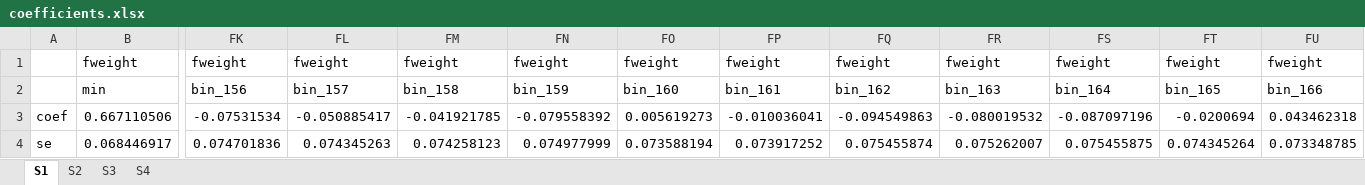
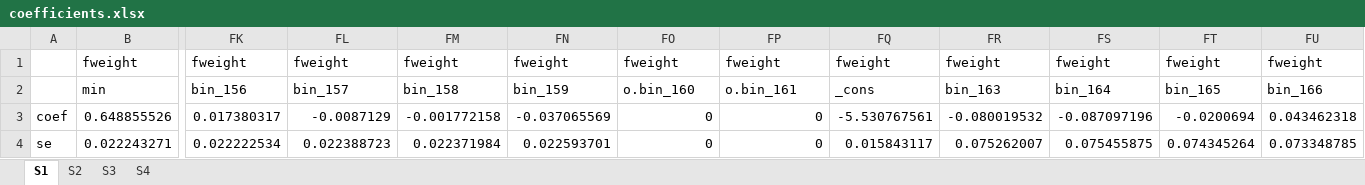
Before and after one commit to boyuchen21/minimum_wage, an Excel workbook: tables/coefficients.xlsx, sheet S1, drawn as a sheet; only a part is shown, gaps mark what is left out; values as stored, in another font and other column widths than the file's, no borders; removed rows and columns are numbered as before the commit, all else as after; rows hold the shown columns only; the diff names each change by its address in the sheet, - before the commit and + after, or states it on an @@ line.

```diff
--- a/tables/coefficients.xlsx (sheet S1)
+++ b/tables/coefficients.xlsx (sheet S1)
-FO2: bin_160
+FO2: o.bin_160
-FP2: bin_161
+FP2: o.bin_161
-FQ2: bin_162
+FQ2: _cons
-row 3: coef | 0.667110506 | -0.07531534 | -0.050885417 | -0.041921785 | -0.079558392 | 0.005619273 | -0.010036041 | -0.094549863 | -0.080019532 | -0.087097196 | -0.0200694 | 0.043462318
-row 4: se | 0.068446917 | 0.074701836 | 0.074345263 | 0.074258123 | 0.074977999 | 0.073588194 | 0.073917252 | 0.075455874 | 0.075262007 | 0.075455875 | 0.074345264 | 0.073348785
+row 3: coef | 0.648855526 | 0.017380317 | -0.0087129 | -0.001772158 | -0.037065569 | 0 | 0 | -5.530767561 | -0.080019532 | -0.087097196 | -0.0200694 | 0.043462318
+row 4: se | 0.022243271 | 0.022222534 | 0.022388723 | 0.022371984 | 0.022593701 | 0 | 0 | 0.015843117 | 0.075262007 | 0.075455875 | 0.074345264 | 0.073348785
```
Also changed, not shown: sheet S4, sheet S3, sheet S2, 8 other files.
